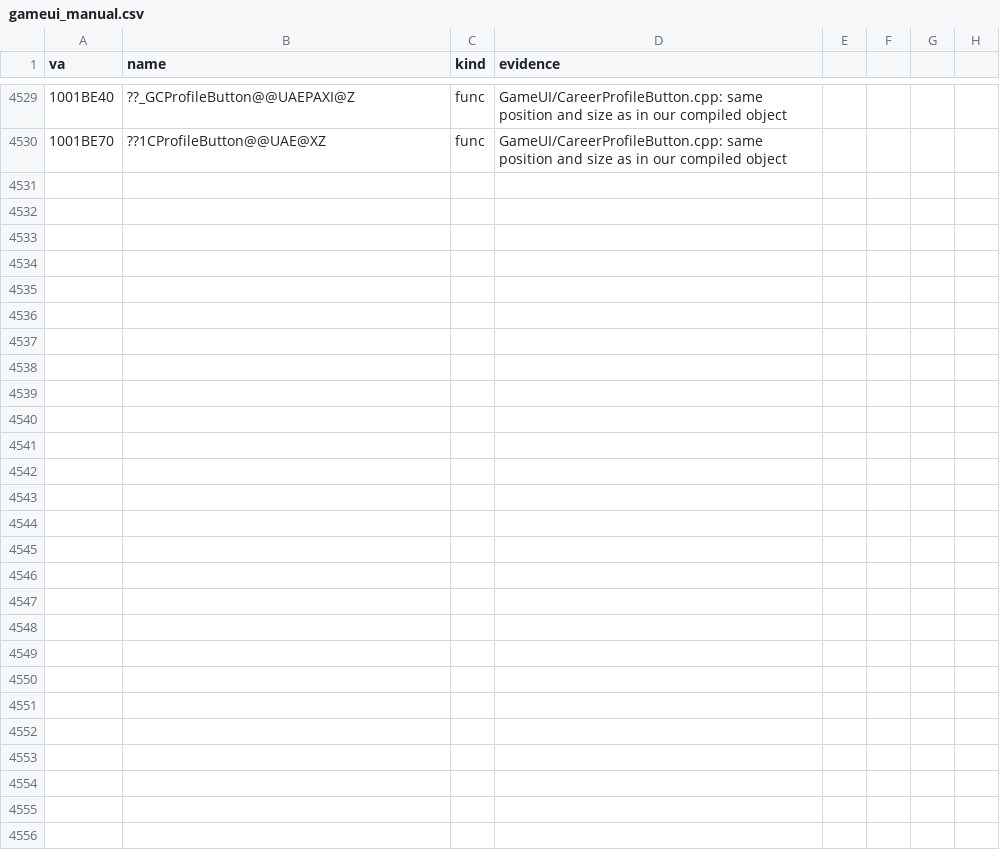
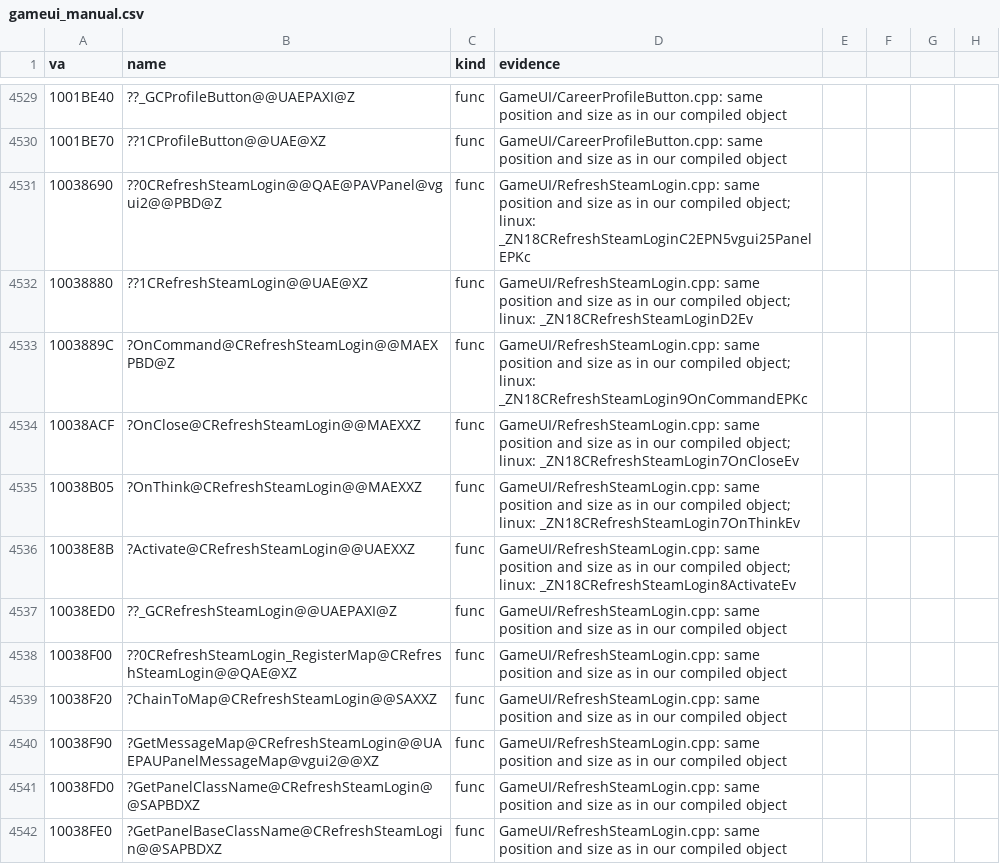
Before and after one commit to caixax/DeCoF, a CSV file: tools/symbols/gameui_manual.csv, drawn as a sheet; only a part is shown, gaps mark what is left out.

Commit message:
gameui: RefreshSteamLogin.cpp 12 of 12 (MATCHED, 100%)

```diff
--- a/tools/symbols/gameui_manual.csv
+++ b/tools/symbols/gameui_manual.csv
@@ -4530 +4530,13 @@ va,name,kind,evidence
 1001BE70,??1CProfileButton@@UAE@XZ,func,GameUI/CareerProfileButton.cpp: same position and size as in our compiled object
+10038690,??0CRefreshSteamLogin@@QAE@PAVPanel@vgui2@@PBD@Z,func,GameUI/RefreshSteamLogin.cpp: same position and size as in our compiled object; linux: _ZN18CRefreshSteamLoginC2EPN5vgui25PanelEPKc
+10038880,??1CRefreshSteamLogin@@UAE@XZ,func,GameUI/RefreshSteamLogin.cpp: same position and size as in our compiled object; linux: _ZN18CRefreshSteamLoginD2Ev
+1003889C,?OnCommand@CRefreshSteamLogin@@MAEXPBD@Z,func,GameUI/RefreshSteamLogin.cpp: same position and size as in our compiled object; linux: _ZN18CRefreshSteamLogin9OnCommandEPKc
+10038ACF,?OnClose@CRefreshSteamLogin@@MAEXXZ,func,GameUI/RefreshSteamLogin.cpp: same position and size as in our compiled object; linux: _ZN18CRefreshSteamLogin7OnCloseEv
+10038B05,?OnThink@CRefreshSteamLogin@@MAEXXZ,func,GameUI/RefreshSteamLogin.cpp: same position and size as in our compiled object; linux: _ZN18CRefreshSteamLogin7OnThinkEv
+10038E8B,?Activate@CRefreshSteamLogin@@UAEXXZ,func,GameUI/RefreshSteamLogin.cpp: same position and size as in our compiled object; linux: _ZN18CRefreshSteamLogin8ActivateEv
+10038ED0,??_GCRefreshSteamLogin@@UAEPAXI@Z,func,GameUI/RefreshSteamLogin.cpp: same position and size as in our compiled object
+10038F00,??0CRefreshSteamLogin_RegisterMap@CRefreshSteamLogin@@QAE@XZ,func,GameUI/RefreshSteamLogin.cpp: same position and size as in our compiled object
+10038F20,?ChainToMap@CRefreshSteamLogin@@SAXXZ,func,GameUI/RefreshSteamLogin.cpp: same position and size as in our compiled object
+10038F90,?GetMessageMap@CRefreshSteamLogin@@UAEPAUPanelMessageMap@vgui2@@XZ,func,GameUI/RefreshSteamLogin.cpp: same position and size as in our compiled object
+10038FD0,?GetPanelClassName@CRefreshSteamLogin@@SAPBDXZ,func,GameUI/RefreshSteamLogin.cpp: same position and size as in our compiled object
+10038FE0,?GetPanelBaseClassName@CRefreshSteamLogin@@SAPBDXZ,func,GameUI/RefreshSteamLogin.cpp: same position and size as in our compiled object
```
Also changed, not shown: 9 other files.
